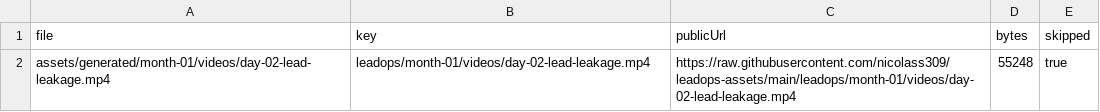
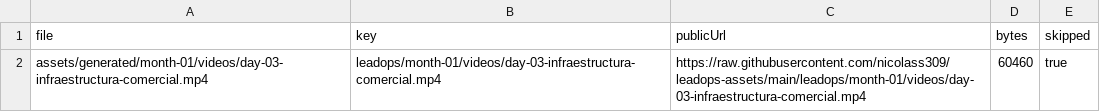
Before and after one commit to nicolass309/leadops-assets, a CSV file: github-assets-manifest.csv, drawn as a sheet.

```diff
--- a/github-assets-manifest.csv
+++ b/github-assets-manifest.csv
@@ -1,2 +1,2 @@
 file,key,publicUrl,bytes,skipped
-"assets/generated/month-01/videos/day-02-lead-leakage.mp4","leadops/month-01/videos/day-02-lead-leakage.mp4","https://raw.githubusercontent.com/nicolass309/leadops-assets/main/leadops/month-01/videos/day-02-lead-leakage.mp4","55248","true"
+"assets/generated/month-01/videos/day-03-infraestructura-comercial.mp4","leadops/month-01/videos/day-03-infraestructura-comercial.mp4","https://raw.githubusercontent.com/nicolass309/leadops-assets/main/leadops/month-01/videos/day-03-infraestructura-comercial.mp4","60460","true"
```
Also changed, not shown: automation/state/scheduled-posts.csv, 3 other files.
